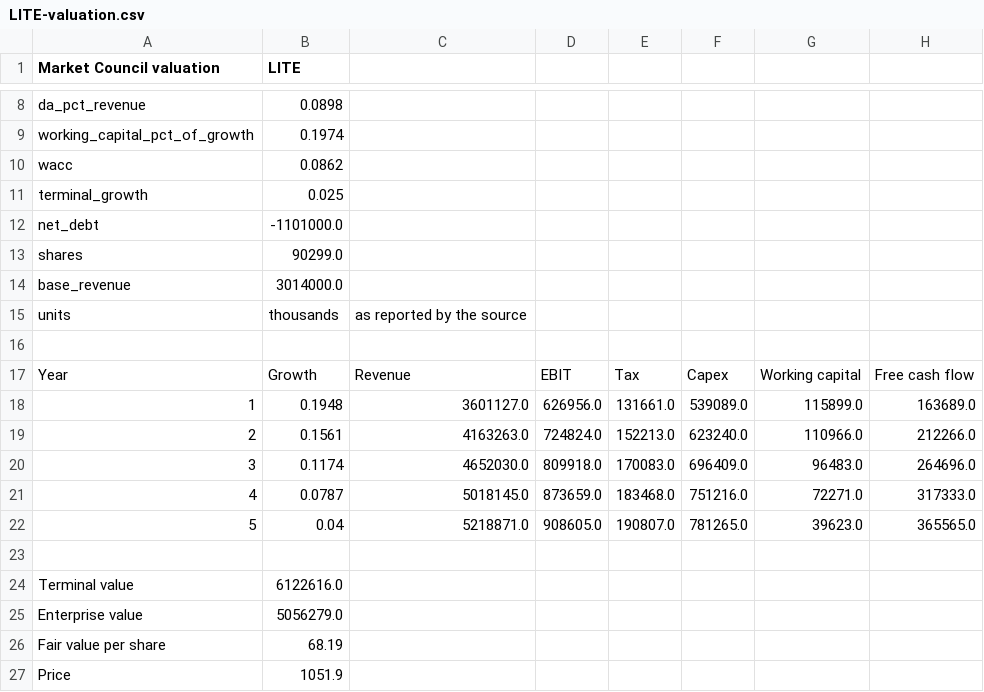
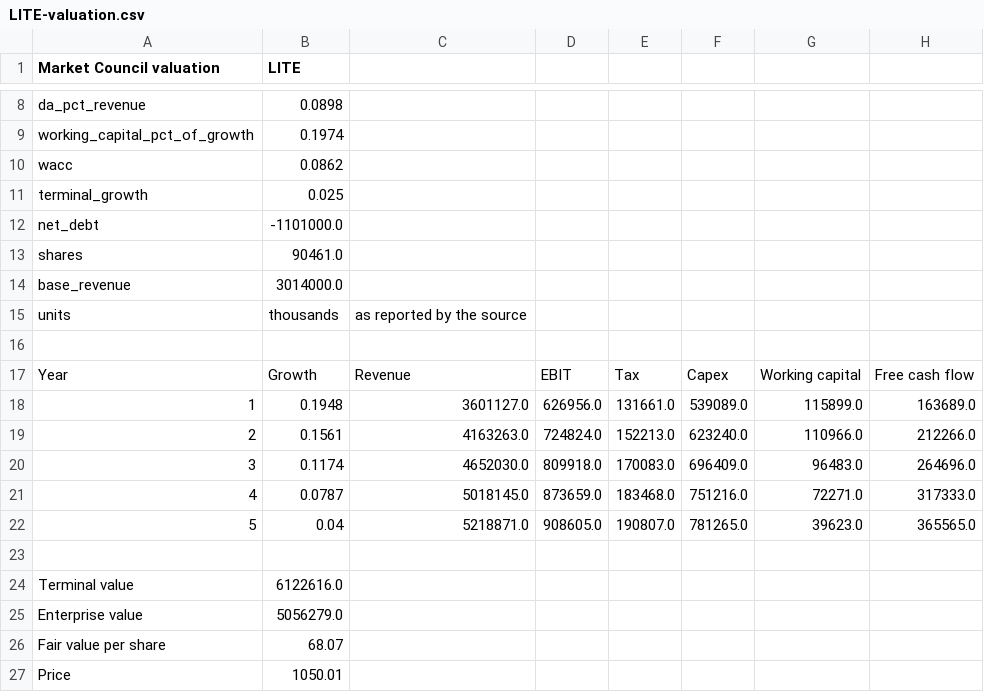
Before and after one commit to benipkun/market-council-state, a CSV file: research/cards/LITE-valuation.csv, drawn as a sheet; only a part is shown, gaps mark what is left out.

```diff
--- a/research/cards/LITE-valuation.csv
+++ b/research/cards/LITE-valuation.csv
@@ -12,3 +12,3 @@ terminal_growth,0.025
 net_debt,-1101000.0
-shares,90299.0
+shares,90461.0
 base_revenue,3014000.0
@@ -25,3 +25,3 @@ Terminal value,6122616.0
 Enterprise value,5056279.0
-Fair value per share,68.19
-Price,1051.9
+Fair value per share,68.07
+Price,1050.01
```
Also changed, not shown: research/cards/ASML-valuation.csv, research/cards/COP-valuation.csv, 41 other files.
